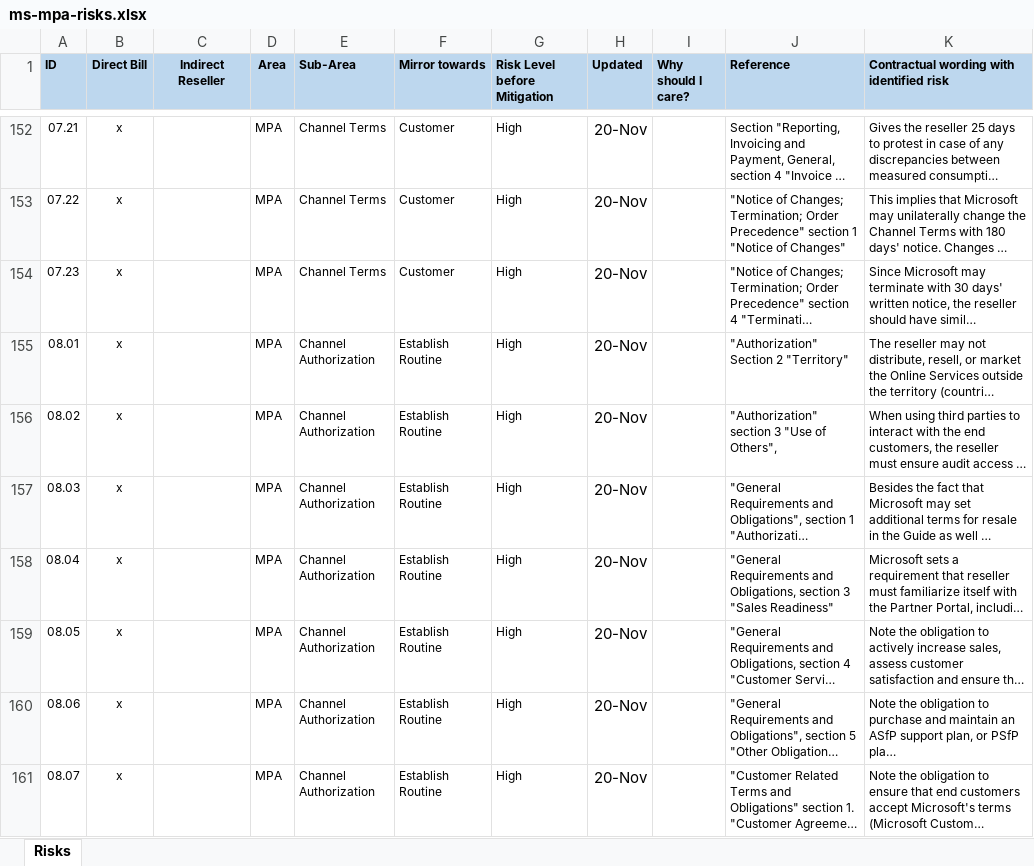
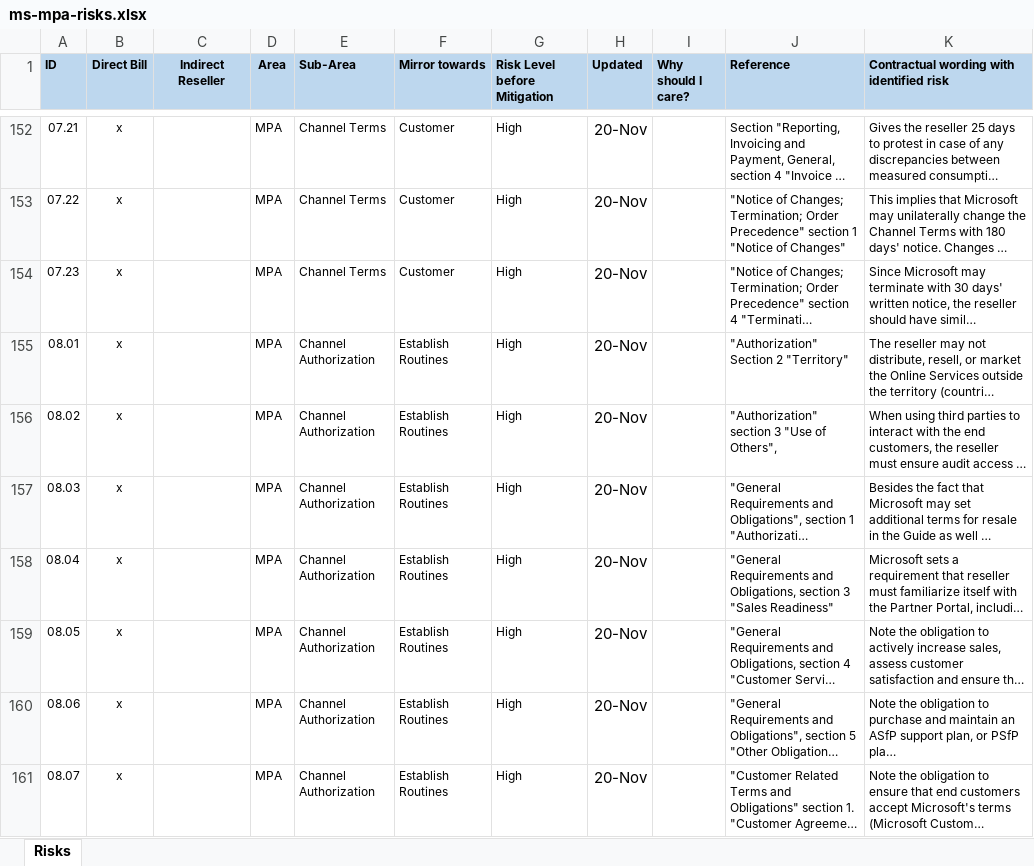
Before and after one commit to leifarne/sky5, an Excel workbook: ms/ms-reseller/ms-mpa-risks.xlsx, sheet Risks, drawn as a sheet; only a part is shown, gaps mark what is left out; long unchanged cells end in …; values as stored, in another font and other column widths than the file's, no borders; the diff covers the shown part only; the diff names each change by its address in the sheet, - before the commit and + after, or states it on an @@ line.

```diff
--- a/ms/ms-reseller/ms-mpa-risks.xlsx (sheet Risks)
+++ b/ms/ms-reseller/ms-mpa-risks.xlsx (sheet Risks)
-F155:F161 (Mirror towards): Establish Routine
+F155:F161 (Mirror towards): Establish Routines
```
Also changed, not shown: 38 edited cells elsewhere in this sheet.
